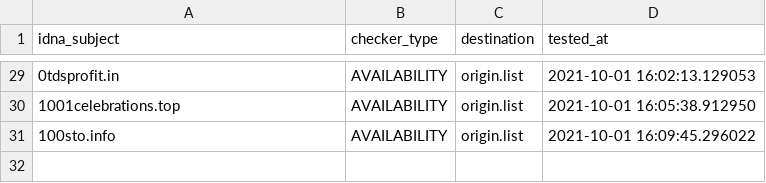
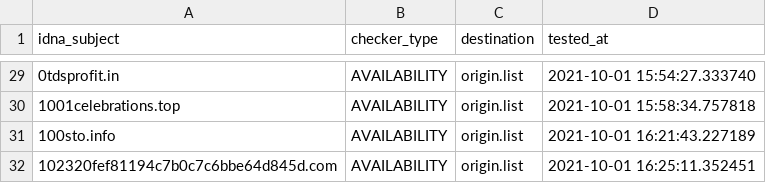
Before and after one commit to dead-hosts/Zelo72s_rpi.pihole.blocklists.multi, a CSV file: .pyfunceble/inactive.csv, drawn as a sheet; only a part is shown, gaps mark what is left out; the diff covers the shown part only.

```diff
--- a/.pyfunceble/inactive.csv
+++ b/.pyfunceble/inactive.csv
@@ -29,3 +29,4 @@ idna_subject,checker_type,destination,tested_at
-0tdsprofit.in,AVAILABILITY,origin.list,2021-10-01 16:02:13.129053
-1001celebrations.top,AVAILABILITY,origin.list,2021-10-01 16:05:38.912950
-100sto.info,AVAILABILITY,origin.list,2021-10-01 16:09:45.296022
+0tdsprofit.in,AVAILABILITY,origin.list,2021-10-01 15:54:27.333740
+1001celebrations.top,AVAILABILITY,origin.list,2021-10-01 15:58:34.757818
+100sto.info,AVAILABILITY,origin.list,2021-10-01 16:21:43.227189
+102320fef81194c7b0c7c6bbe64d845d.com,AVAILABILITY,origin.list,2021-10-01 16:25:11.352451
```
Also changed, not shown: 27 edited cells elsewhere in this file, 9 other files.
